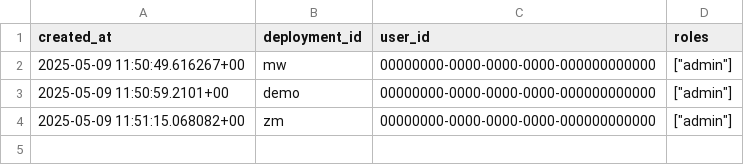
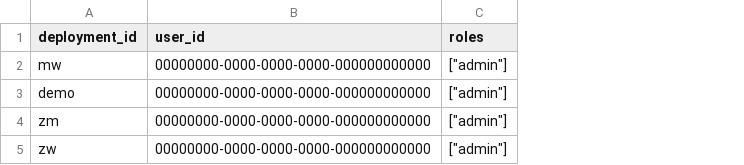
Before and after one commit to e-picsa/picsa-apps, a CSV file: apps/picsa-server/supabase/data/user_roles_rows.csv, drawn as a sheet; removed rows and columns are numbered as before the commit, all else as after; the diff names each change by its address in the sheet, - before the commit and + after, or states it on an @@ line.

```diff
--- a/apps/picsa-server/supabase/data/user_roles_rows.csv
+++ b/apps/picsa-server/supabase/data/user_roles_rows.csv
-column A (created_at), rows 2-4: 2025-05-09 11:50:49.616267+00 | 2025-05-09 11:50:59.2101+00 | 2025-05-09 11:51:15.068082+00
+row 5: zw | 00000000-0000-0000-0000-000000000000 | ["admin"]
```
Also changed, not shown: apps/picsa-server/supabase/data/deployments_rows.csv, 7 other files.
